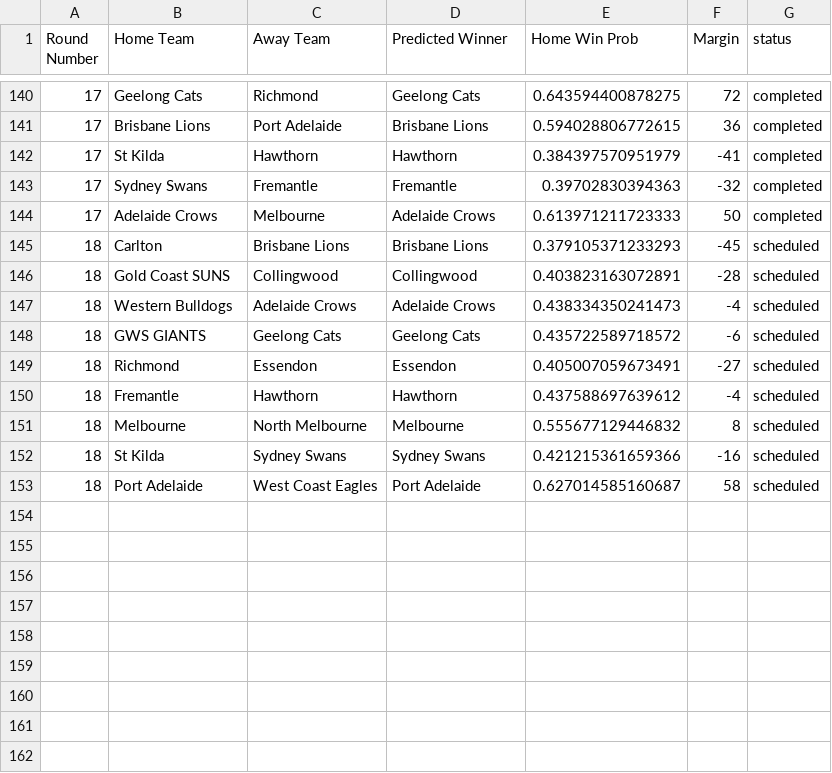
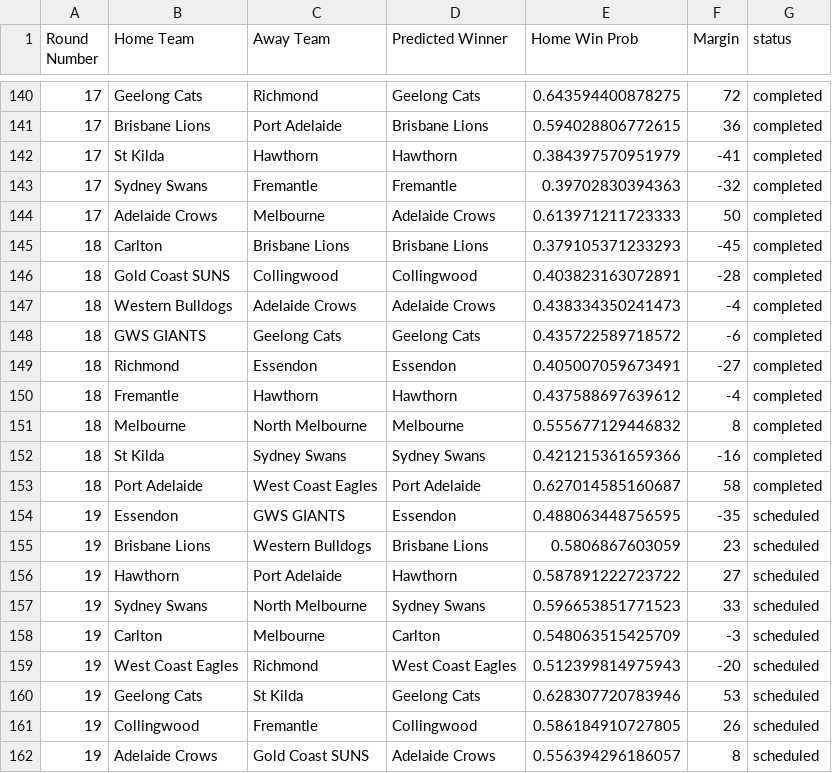
Before and after one commit to JakeMott/afl-predictions, a CSV file: 2025 AFL Season/jake_predictions_2025.csv, drawn as a sheet; only a part is shown, gaps mark what is left out.

Commit message:
round 19

```diff
--- a/2025 AFL Season/jake_predictions_2025.csv
+++ b/2025 AFL Season/jake_predictions_2025.csv
@@ -144,10 +144,19 @@
 17,"Adelaide Crows","Melbourne","Adelaide Crows",0.613971211723333,50,"completed"
-18,"Carlton","Brisbane Lions","Brisbane Lions",0.379105371233293,-45,"scheduled"
-18,"Gold Coast SUNS","Collingwood","Collingwood",0.403823163072891,-28,"scheduled"
-18,"Western Bulldogs","Adelaide Crows","Adelaide Crows",0.438334350241473,-4,"scheduled"
-18,"GWS GIANTS","Geelong Cats","Geelong Cats",0.435722589718572,-6,"scheduled"
-18,"Richmond","Essendon","Essendon",0.405007059673491,-27,"scheduled"
-18,"Fremantle","Hawthorn","Hawthorn",0.437588697639612,-4,"scheduled"
-18,"Melbourne","North Melbourne","Melbourne",0.555677129446832,8,"scheduled"
-18,"St Kilda","Sydney Swans","Sydney Swans",0.421215361659366,-16,"scheduled"
-18,"Port Adelaide","West Coast Eagles","Port Adelaide",0.627014585160687,58,"scheduled"
+18,"Carlton","Brisbane Lions","Brisbane Lions",0.379105371233293,-45,"completed"
+18,"Gold Coast SUNS","Collingwood","Collingwood",0.403823163072891,-28,"completed"
+18,"Western Bulldogs","Adelaide Crows","Adelaide Crows",0.438334350241473,-4,"completed"
+18,"GWS GIANTS","Geelong Cats","Geelong Cats",0.435722589718572,-6,"completed"
+18,"Richmond","Essendon","Essendon",0.405007059673491,-27,"completed"
+18,"Fremantle","Hawthorn","Hawthorn",0.437588697639612,-4,"completed"
+18,"Melbourne","North Melbourne","Melbourne",0.555677129446832,8,"completed"
+18,"St Kilda","Sydney Swans","Sydney Swans",0.421215361659366,-16,"completed"
+18,"Port Adelaide","West Coast Eagles","Port Adelaide",0.627014585160687,58,"completed"
+19,"Essendon","GWS GIANTS","Essendon",0.488063448756595,-35,"scheduled"
+19,"Brisbane Lions","Western Bulldogs","Brisbane Lions",0.5806867603059,23,"scheduled"
+19,"Hawthorn","Port Adelaide","Hawthorn",0.587891222723722,27,"scheduled"
+19,"Sydney Swans","North Melbourne","Sydney Swans",0.596653851771523,33,"scheduled"
+19,"Carlton","Melbourne","Carlton",0.548063515425709,-3,"scheduled"
+19,"West Coast Eagles","Richmond","West Coast Eagles",0.512399814975943,-20,"scheduled"
+19,"Geelong Cats","St Kilda","Geelong Cats",0.628307720783946,53,"scheduled"
+19,"Collingwood","Fremantle","Collingwood",0.586184910727805,26,"scheduled"
+19,"Adelaide Crows","Gold Coast SUNS","Adelaide Crows",0.556394296186057,8,"scheduled"
```
